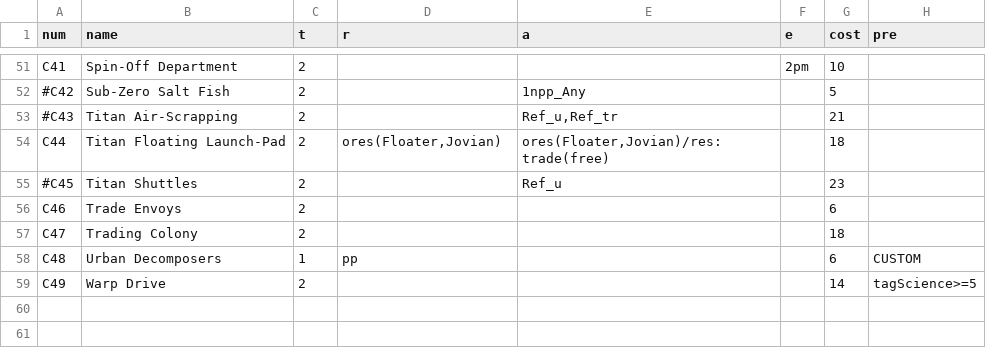
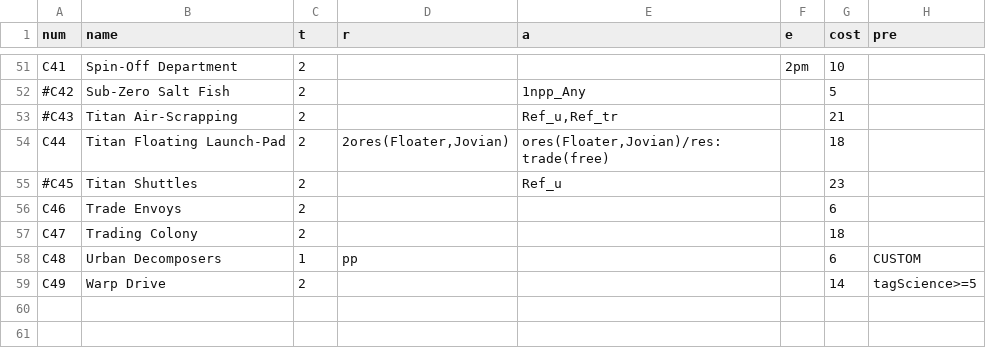
Before and after one commit to elaskavaia/bga-mars, a CSV file: misc/colo_material.csv, drawn as a sheet; only a part is shown, gaps mark what is left out; the diff names each change by its address in the sheet, - before the commit and + after, or states it on an @@ line.

```diff
--- a/misc/colo_material.csv
+++ b/misc/colo_material.csv
-D54 (r): ores(Floater,Jovian)
+D54 (r): 2ores(Floater,Jovian)
```
Also changed, not shown: 10 other files.
